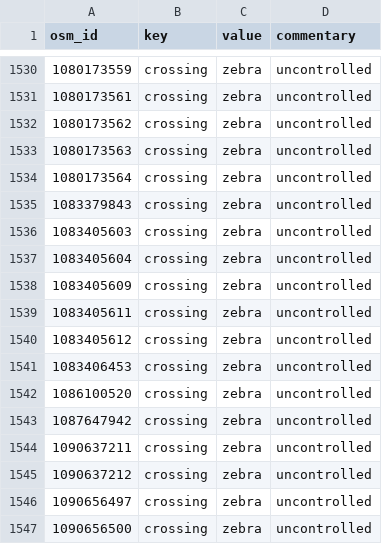
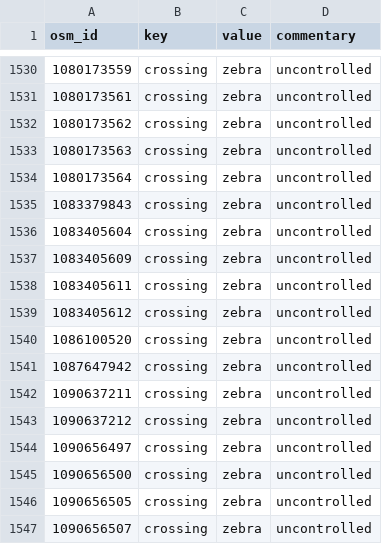
Before and after one commit to opensidewalkmap/lima, a CSV file: quality_check/tables/replaceable_values_crossings.csv, drawn as a sheet; only a part is shown, gaps mark what is left out; the shorter side is filled out with more unchanged rows.

```diff
--- a/quality_check/tables/replaceable_values_crossings.csv
+++ b/quality_check/tables/replaceable_values_crossings.csv
@@ -1535,3 +1535,2 @@ osm_id,key,value,commentary
 1083379843,crossing,zebra,uncontrolled
-1083405603,crossing,zebra,uncontrolled
 1083405604,crossing,zebra,uncontrolled
@@ -1540,3 +1539,2 @@ osm_id,key,value,commentary
 1083405612,crossing,zebra,uncontrolled
-1083406453,crossing,zebra,uncontrolled
 1086100520,crossing,zebra,uncontrolled
```
Also changed, not shown: 17 other files.
